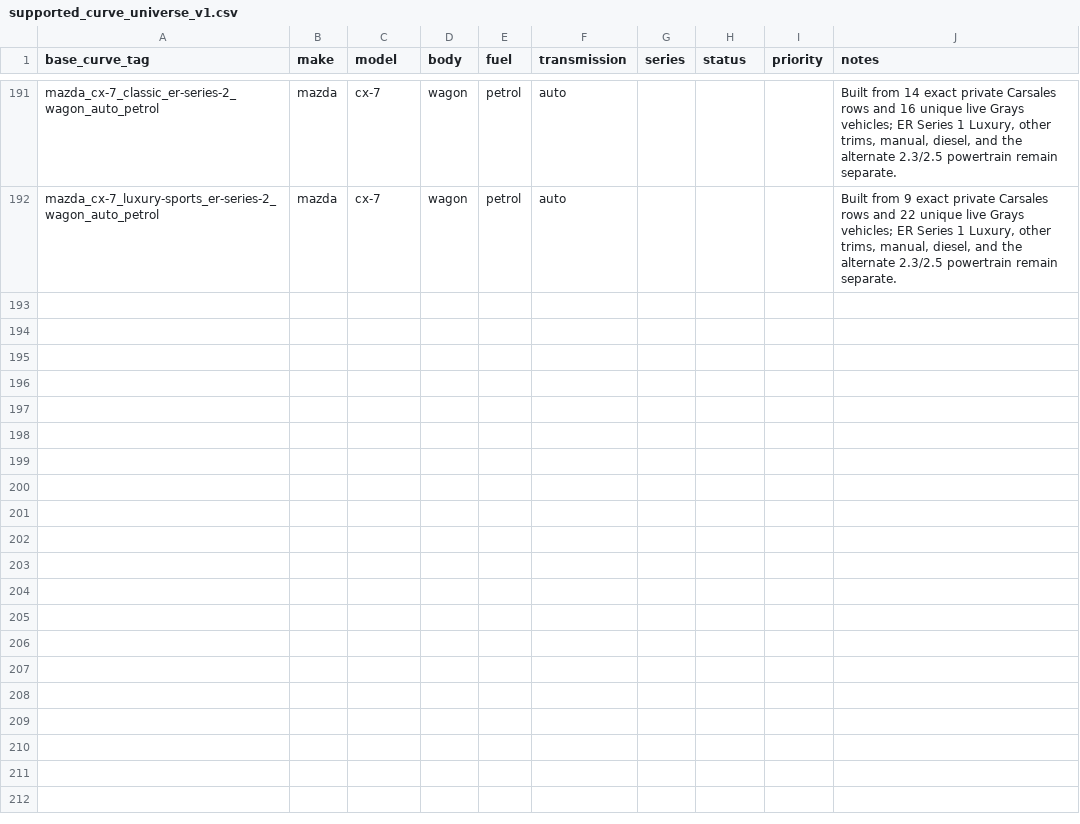
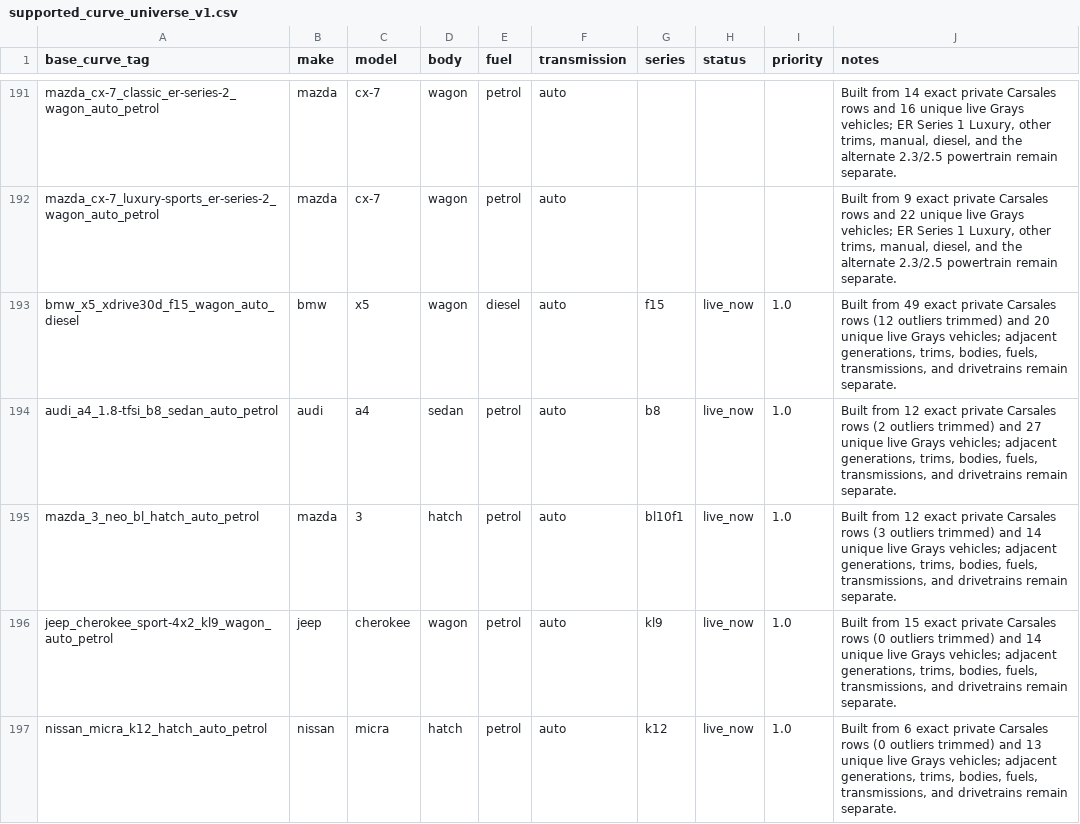
Before and after one commit to fallen-pc/autosniper, a CSV file: config/supported_curve_universe_v1.csv, drawn as a sheet; only a part is shown, gaps mark what is left out.

Commit message:
Add second Grays-backed Apify curve batch

```diff
--- a/config/supported_curve_universe_v1.csv
+++ b/config/supported_curve_universe_v1.csv
@@ -192 +192,6 @@ mazda_cx-7_classic_er-series-2_wagon_auto_petrol,mazda,cx-7,wagon,petrol,auto,,,
 mazda_cx-7_luxury-sports_er-series-2_wagon_auto_petrol,mazda,cx-7,wagon,petrol,auto,,,,"Built from 9 exact private Carsales rows and 22 unique live Grays vehicles; ER Series 1 Luxury, other trims, manual, diesel, and the alternate 2.3/2.5 powertrain remain separate."
+bmw_x5_xdrive30d_f15_wagon_auto_diesel,bmw,x5,wagon,diesel,auto,f15,live_now,1.0,"Built from 49 exact private Carsales rows (12 outliers trimmed) and 20 unique live Grays vehicles; adjacent generations, trims, bodies, fuels, transmissions, and drivetrains remain separate."
+audi_a4_1.8-tfsi_b8_sedan_auto_petrol,audi,a4,sedan,petrol,auto,b8,live_now,1.0,"Built from 12 exact private Carsales rows (2 outliers trimmed) and 27 unique live Grays vehicles; adjacent generations, trims, bodies, fuels, transmissions, and drivetrains remain separate."
+mazda_3_neo_bl_hatch_auto_petrol,mazda,3,hatch,petrol,auto,bl10f1,live_now,1.0,"Built from 12 exact private Carsales rows (3 outliers trimmed) and 14 unique live Grays vehicles; adjacent generations, trims, bodies, fuels, transmissions, and drivetrains remain separate."
+jeep_cherokee_sport-4x2_kl9_wagon_auto_petrol,jeep,cherokee,wagon,petrol,auto,kl9,live_now,1.0,"Built from 15 exact private Carsales rows (0 outliers trimmed) and 14 unique live Grays vehicles; adjacent generations, trims, bodies, fuels, transmissions, and drivetrains remain separate."
+nissan_micra_k12_hatch_auto_petrol,nissan,micra,hatch,petrol,auto,k12,live_now,1.0,"Built from 6 exact private Carsales rows (0 outliers trimmed) and 13 unique live Grays vehicles; adjacent generations, trims, bodies, fuels, transmissions, and drivetrains remain separate."
```
Also changed, not shown: CSV_data/restricted/versions/curves_manifest.csv, config/allowed_variants.csv, 13 other files.
